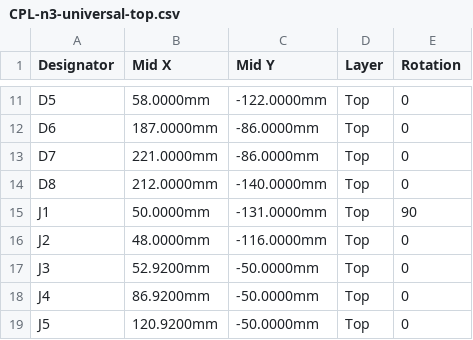
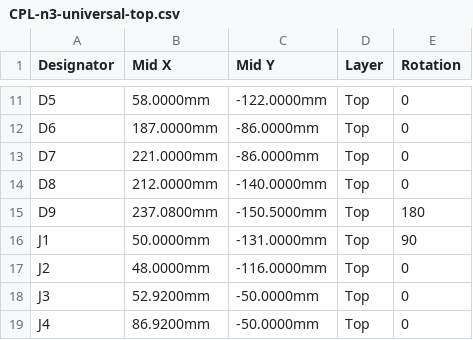
Before and after one commit to oliviera999/n3_firmwires, a CSV file: hardware/n3-universal/exports/pcba/CPL-n3-universal-top.csv, drawn as a sheet; only a part is shown, gaps mark what is left out; the shorter side is filled out with more unchanged rows.

```diff
--- a/hardware/n3-universal/exports/pcba/CPL-n3-universal-top.csv
+++ b/hardware/n3-universal/exports/pcba/CPL-n3-universal-top.csv
@@ -14,2 +14,3 @@ D7,221.0000mm,-86.0000mm,Top,0
 D8,212.0000mm,-140.0000mm,Top,0
+D9,237.0800mm,-150.5000mm,Top,180
 J1,50.0000mm,-131.0000mm,Top,90
```
Also changed, not shown: hardware/n3-universal/BOM.csv, hardware/n3-universal/exports/bom-jlcpcb.csv, 25 other files.
